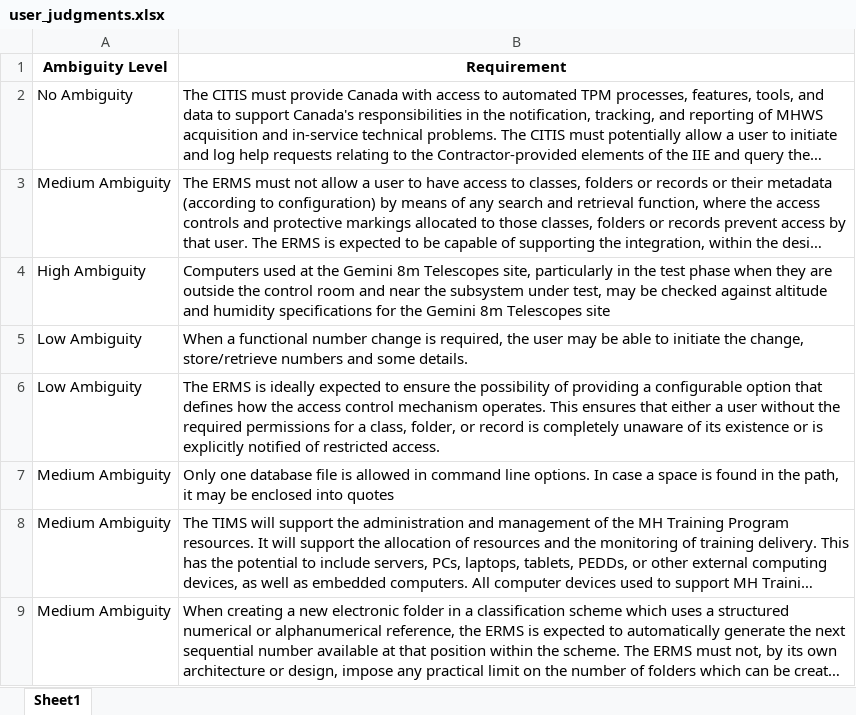
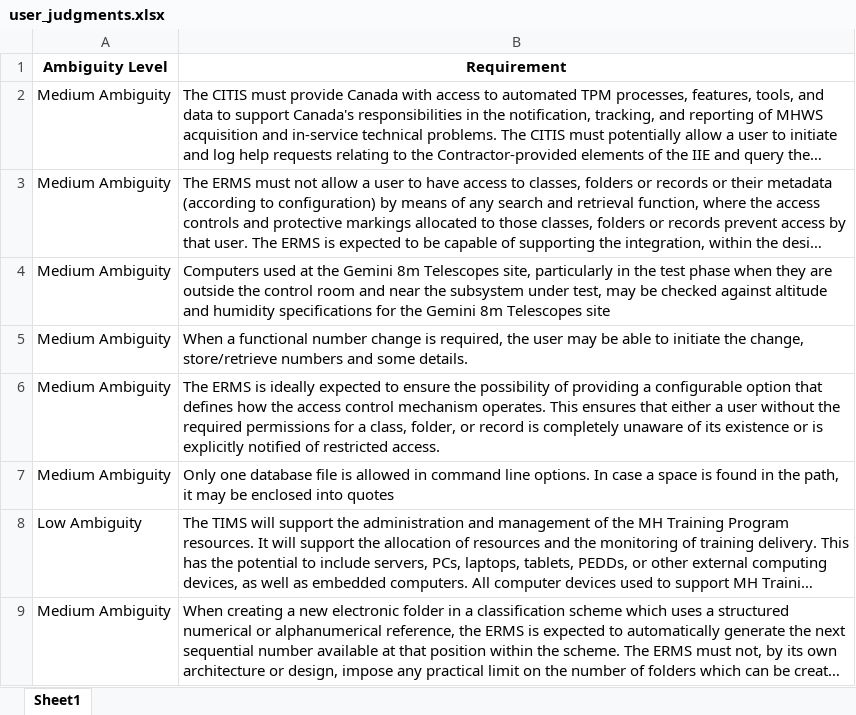
Before and after one commit to godiecl/agar, an Excel workbook: uploads/user_judgments.xlsx, sheet Sheet1, drawn as a sheet; long unchanged cells end in …; values as stored, in another font and other column widths than the file's, no borders; the diff names each change by its address in the sheet, - before the commit and + after, or states it on an @@ line.

```diff
--- a/uploads/user_judgments.xlsx (sheet Sheet1)
+++ b/uploads/user_judgments.xlsx (sheet Sheet1)
-A2 (Ambiguity Level): No Ambiguity
+A2 (Ambiguity Level): Medium Ambiguity
-A4 (Ambiguity Level): High Ambiguity
+A4 (Ambiguity Level): Medium Ambiguity
-A5:A6 (Ambiguity Level): Low Ambiguity
+A5:A6 (Ambiguity Level): Medium Ambiguity
-A8 (Ambiguity Level): Medium Ambiguity
+A8 (Ambiguity Level): Low Ambiguity
```
Also changed, not shown: uploads/modifications.xlsx, 9 other files.
